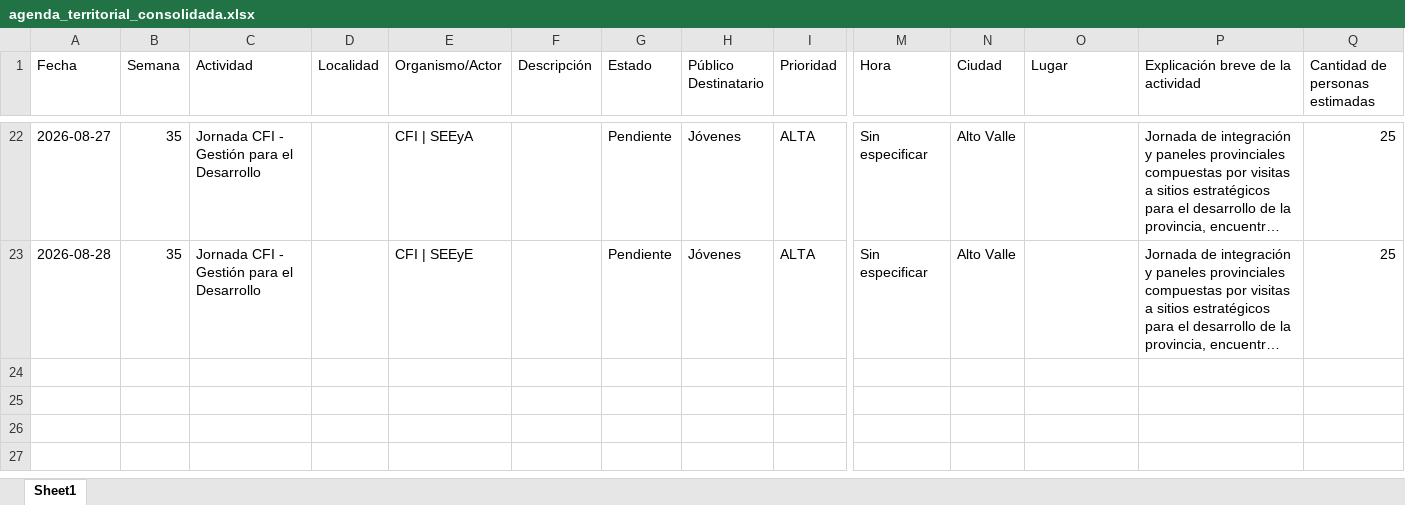
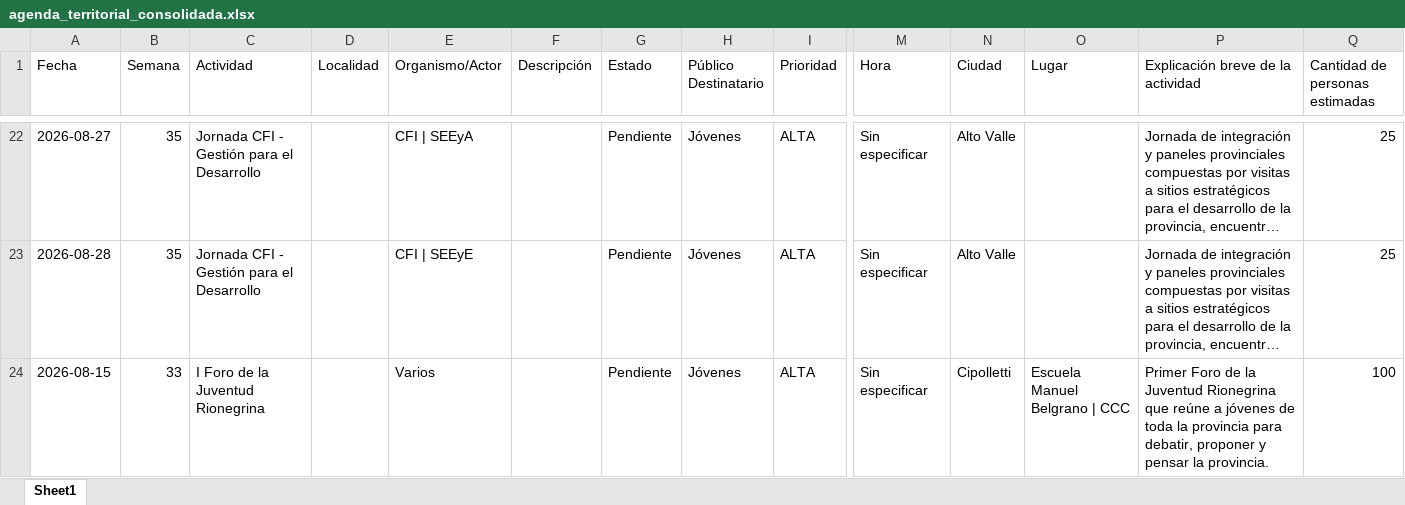
Before and after one commit to rocioneream-hub/agenda-territorial, an Excel workbook: agenda_territorial_consolidada.xlsx, sheet Sheet1, drawn as a sheet; only a part is shown, gaps mark what is left out; long unchanged cells end in …; values as stored, in another font and other column widths than the file's, no borders; rows hold the shown columns only; the diff names each change by its address in the sheet, - before the commit and + after, or states it on an @@ line.

Commit message:
Añadir actividad: I Foro de la Juventud Rionegrina

```diff
--- a/agenda_territorial_consolidada.xlsx (sheet Sheet1)
+++ b/agenda_territorial_consolidada.xlsx (sheet Sheet1)
+row 24: 2026-08-15 | 33 | I Foro de la Juventud Rionegrina |  | Varios |  | Pendiente | Jóvenes | ALTA | Sin especificar | Cipolletti | Escuela Manuel Belgrano | CCC | Primer Foro de la Juventud Rionegrina que reúne a jóvenes de toda la provincia para debatir, proponer y pensar la provincia. | 100
```
